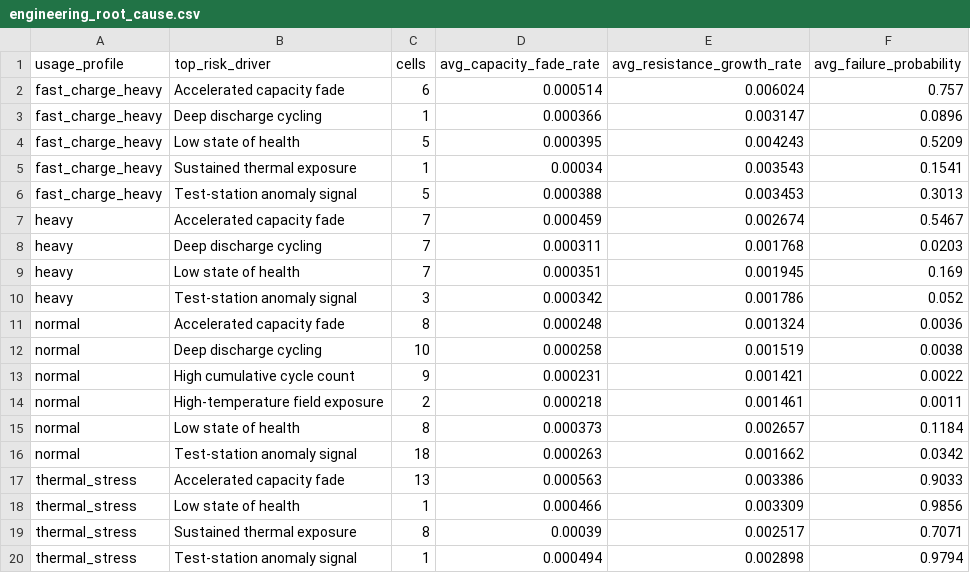
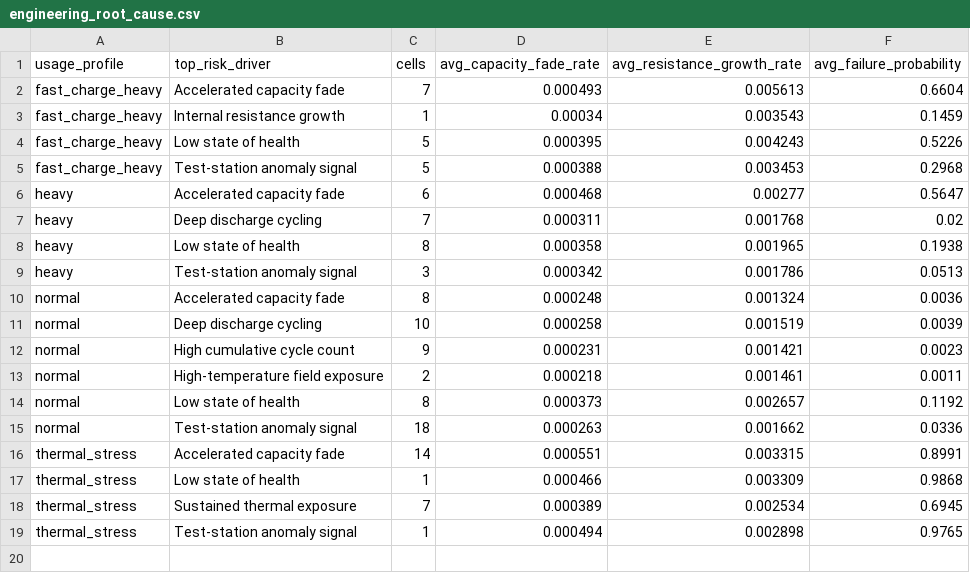
Before and after one commit to bobaoxu2001/Battery-Failure-Intelligence-Platform, a CSV file: dashboards/tableau_extracts/engineering_root_cause.csv, drawn as a sheet.

```diff
--- a/dashboards/tableau_extracts/engineering_root_cause.csv
+++ b/dashboards/tableau_extracts/engineering_root_cause.csv
@@ -1,20 +1,19 @@
 usage_profile,top_risk_driver,cells,avg_capacity_fade_rate,avg_resistance_growth_rate,avg_failure_probability
-fast_charge_heavy,Accelerated capacity fade,6,0.000514,0.006024,0.757
-fast_charge_heavy,Deep discharge cycling,1,0.000366,0.003147,0.0896
-fast_charge_heavy,Low state of health,5,0.000395,0.004243,0.5209
-fast_charge_heavy,Sustained thermal exposure,1,0.00034,0.003543,0.1541
-fast_charge_heavy,Test-station anomaly signal,5,0.000388,0.003453,0.3013
-heavy,Accelerated capacity fade,7,0.000459,0.002674,0.5467
-heavy,Deep discharge cycling,7,0.000311,0.001768,0.0203
-heavy,Low state of health,7,0.000351,0.001945,0.169
-heavy,Test-station anomaly signal,3,0.000342,0.001786,0.052
+fast_charge_heavy,Accelerated capacity fade,7,0.000493,0.005613,0.6604
+fast_charge_heavy,Internal resistance growth,1,0.00034,0.003543,0.1459
+fast_charge_heavy,Low state of health,5,0.000395,0.004243,0.5226
+fast_charge_heavy,Test-station anomaly signal,5,0.000388,0.003453,0.2968
+heavy,Accelerated capacity fade,6,0.000468,0.00277,0.5647
+heavy,Deep discharge cycling,7,0.000311,0.001768,0.02
+heavy,Low state of health,8,0.000358,0.001965,0.1938
+heavy,Test-station anomaly signal,3,0.000342,0.001786,0.0513
 normal,Accelerated capacity fade,8,0.000248,0.001324,0.0036
-normal,Deep discharge cycling,10,0.000258,0.001519,0.0038
-normal,High cumulative cycle count,9,0.000231,0.001421,0.0022
+normal,Deep discharge cycling,10,0.000258,0.001519,0.0039
+normal,High cumulative cycle count,9,0.000231,0.001421,0.0023
 normal,High-temperature field exposure,2,0.000218,0.001461,0.0011
-normal,Low state of health,8,0.000373,0.002657,0.1184
-normal,Test-station anomaly signal,18,0.000263,0.001662,0.0342
-thermal_stress,Accelerated capacity fade,13,0.000563,0.003386,0.9033
-thermal_stress,Low state of health,1,0.000466,0.003309,0.9856
-thermal_stress,Sustained thermal exposure,8,0.00039,0.002517,0.7071
-thermal_stress,Test-station anomaly signal,1,0.000494,0.002898,0.9794
+normal,Low state of health,8,0.000373,0.002657,0.1192
+normal,Test-station anomaly signal,18,0.000263,0.001662,0.0336
+thermal_stress,Accelerated capacity fade,14,0.000551,0.003315,0.8991
+thermal_stress,Low state of health,1,0.000466,0.003309,0.9868
+thermal_stress,Sustained thermal exposure,7,0.000389,0.002534,0.6945
+thermal_stress,Test-station anomaly signal,1,0.000494,0.002898,0.9765
```
Also changed, not shown: dashboards/tableau_extracts/escalation_queue.csv, dashboards/tableau_extracts/executive_battery_health.csv, 34 other files.
